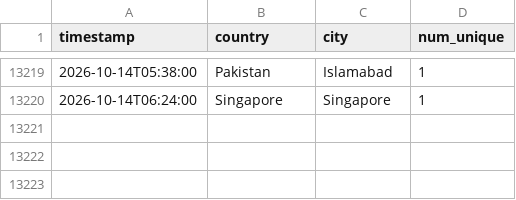
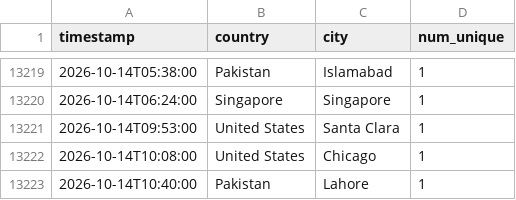
Before and after one commit to michaelsaxon/analytics2map, a TSV file: data/visits.tsv, drawn as a sheet; only a part is shown, gaps mark what is left out.

```diff
--- a/data/visits.tsv
+++ b/data/visits.tsv
@@ -13220 +13220,4 @@ timestamp	country	city	num_unique
 2026-10-14T06:24:00	Singapore	Singapore	1
+2026-10-14T09:53:00	United States	Santa Clara	1
+2026-10-14T10:08:00	United States	Chicago	1
+2026-10-14T10:40:00	Pakistan	Lahore	1
```
Also changed, not shown: 4 other files.
